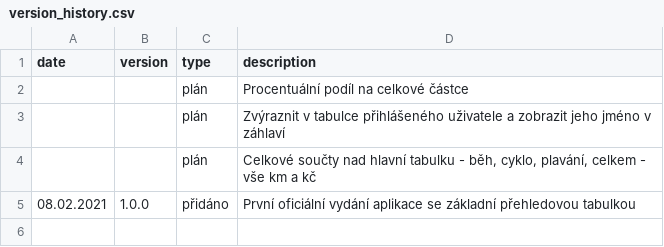
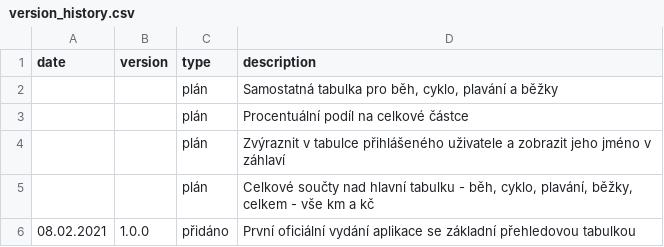
Before and after one commit to honzza/zpa-pomaha, a CSV file: server/version_history.csv, drawn as a sheet.

Commit message:
1.0.0-update version_history.csv

```diff
--- a/server/version_history.csv
+++ b/server/version_history.csv
@@ -1,5 +1,6 @@
 date;version;type;description
+;;plán;Samostatná tabulka pro běh, cyklo, plavání a běžky
 ;;plán;Procentuální podíl na celkové částce
 ;;plán;Zvýraznit v tabulce přihlášeného uživatele a zobrazit jeho jméno v záhlaví
-;;plán;Celkové součty nad hlavní tabulku - běh, cyklo, plavání, celkem - vše km a kč
+;;plán;Celkové součty nad hlavní tabulku - běh, cyklo, plavání, běžky, celkem - vše km a kč
 08.02.2021;1.0.0;přidáno;První oficiální vydání aplikace se základní přehledovou tabulkou
```
